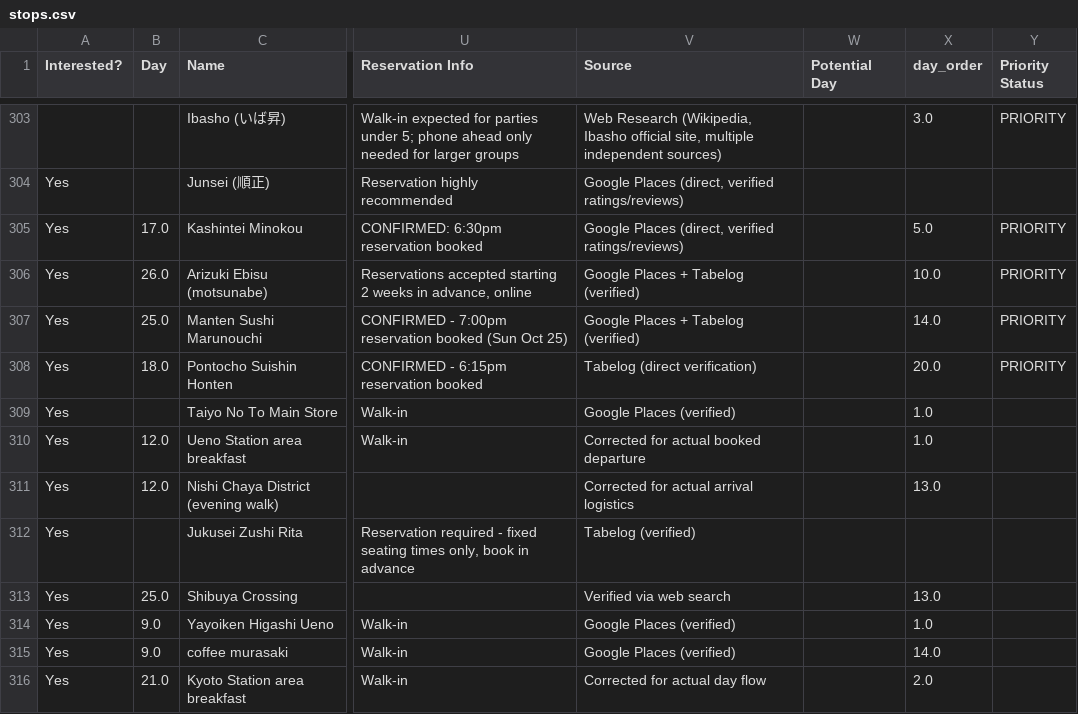
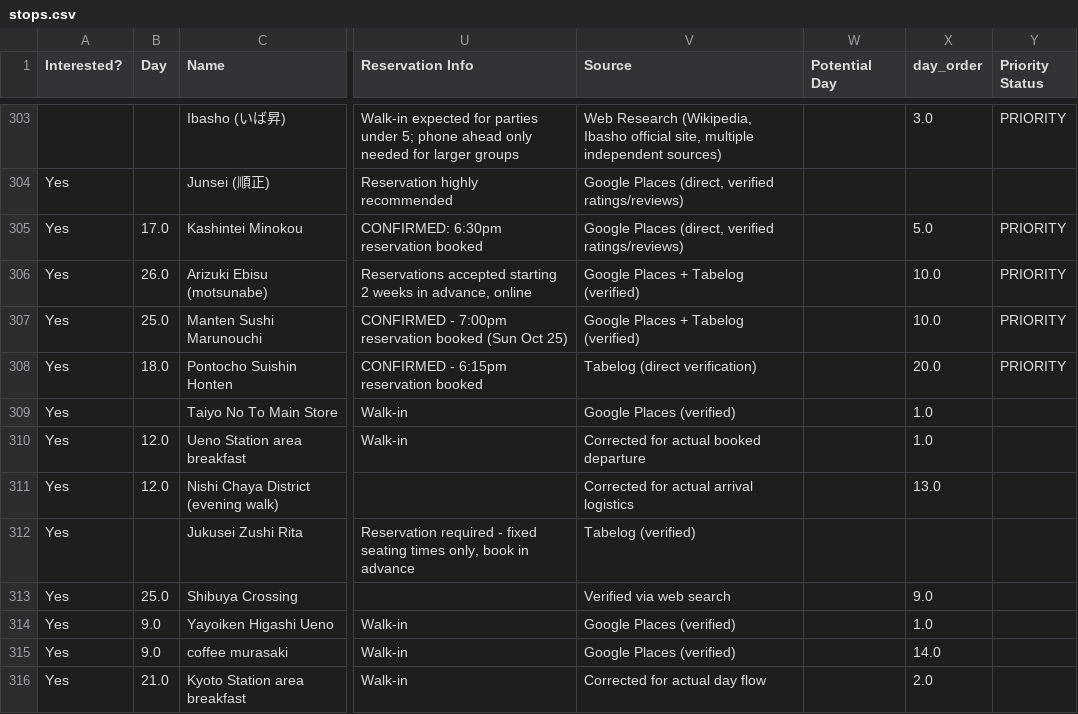
Before and after one commit to eda-he/trips, a CSV file: trips/japan-2026/stops.csv, drawn as a sheet; only a part is shown, gaps mark what is left out; the diff covers the shown part only; the diff names each change by its address in the sheet, - before the commit and + after, or states it on an @@ line.

Commit message:
Add files via upload

```diff
--- a/trips/japan-2026/stops.csv
+++ b/trips/japan-2026/stops.csv
-X307 (day_order): 14.0
+X307 (day_order): 10.0
-X313 (day_order): 13.0
+X313 (day_order): 9.0
```
Also changed, not shown: 2 added rows, 1 removed row and 33 edited cells elsewhere in this file.
